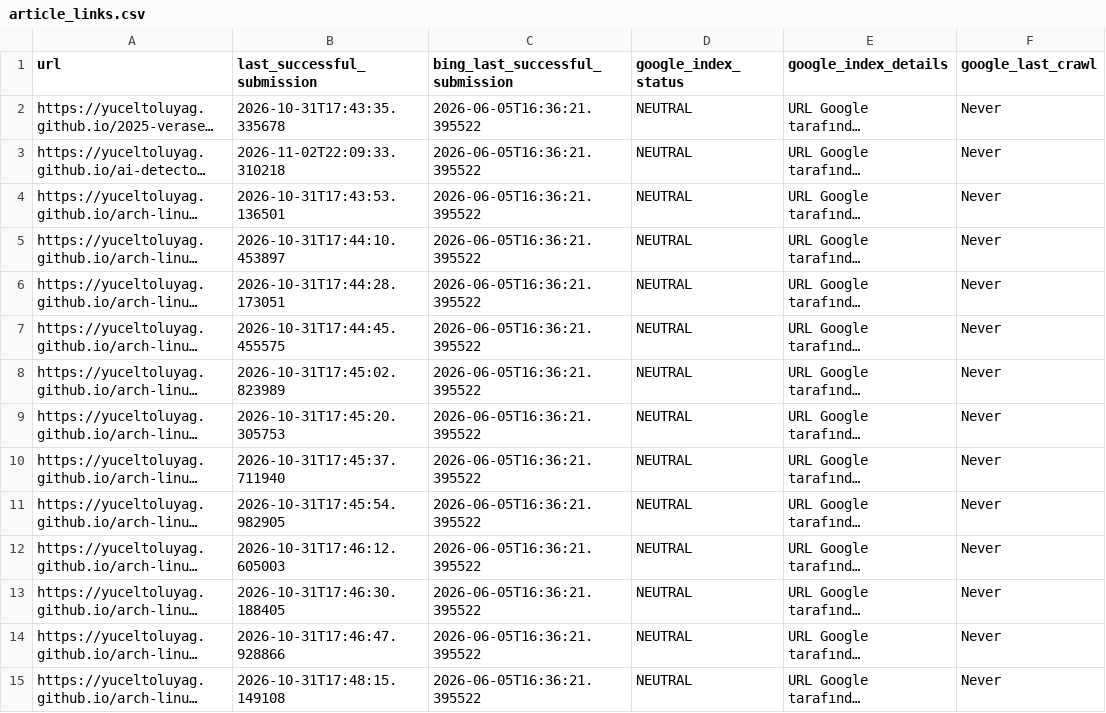
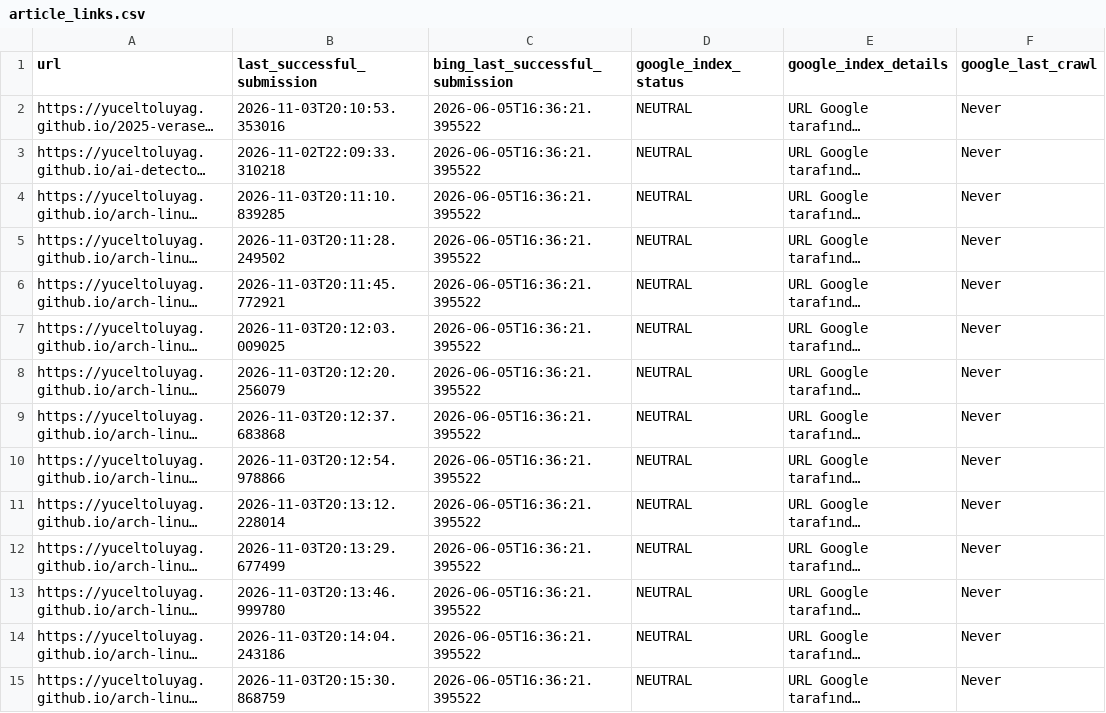
Before and after one commit to yuceltoluyag/google-indexing-tool, a CSV file: article_links.csv, drawn as a sheet; only a part is shown; long unchanged cells end in …; the diff covers the shown part only; the diff names each change by its address in the sheet, - before the commit and + after, or states it on an @@ line.

```diff
--- a/article_links.csv
+++ b/article_links.csv
-B2 (last_successful_submission): 2026-10-31T17:43:35.335678
+B2 (last_successful_submission): 2026-11-03T20:10:53.353016
-B4 (last_successful_submission): 2026-10-31T17:43:53.136501
+B4 (last_successful_submission): 2026-11-03T20:11:10.839285
-B5 (last_successful_submission): 2026-10-31T17:44:10.453897
+B5 (last_successful_submission): 2026-11-03T20:11:28.249502
-B6 (last_successful_submission): 2026-10-31T17:44:28.173051
+B6 (last_successful_submission): 2026-11-03T20:11:45.772921
-B7 (last_successful_submission): 2026-10-31T17:44:45.455575
+B7 (last_successful_submission): 2026-11-03T20:12:03.009025
-B8 (last_successful_submission): 2026-10-31T17:45:02.823989
+B8 (last_successful_submission): 2026-11-03T20:12:20.256079
-B9 (last_successful_submission): 2026-10-31T17:45:20.305753
+B9 (last_successful_submission): 2026-11-03T20:12:37.683868
-B10 (last_successful_submission): 2026-10-31T17:45:37.711940
+B10 (last_successful_submission): 2026-11-03T20:12:54.978866
-B11 (last_successful_submission): 2026-10-31T17:45:54.982905
+B11 (last_successful_submission): 2026-11-03T20:13:12.228014
-B12 (last_successful_submission): 2026-10-31T17:46:12.605003
+B12 (last_successful_submission): 2026-11-03T20:13:29.677499
-B13 (last_successful_submission): 2026-10-31T17:46:30.188405
+B13 (last_successful_submission): 2026-11-03T20:13:46.999780
-B14 (last_successful_submission): 2026-10-31T17:46:47.928866
+B14 (last_successful_submission): 2026-11-03T20:14:04.243186
-B15 (last_successful_submission): 2026-10-31T17:48:15.149108
+B15 (last_successful_submission): 2026-11-03T20:15:30.868759
```
Also changed, not shown: 126 edited cells elsewhere in this file.
